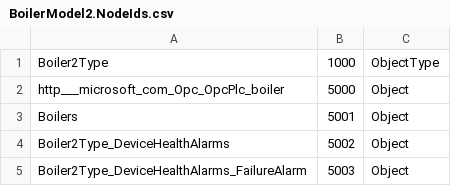
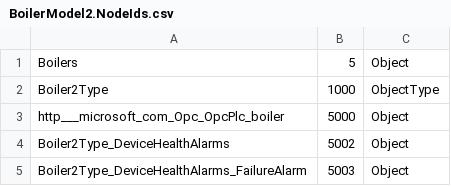
Before and after one commit to Azure-Samples/iot-edge-opc-plc, a CSV file: src/Boilers/Boiler2/BoilerModel2.NodeIds.csv, drawn as a sheet; only a part is shown; removed rows and columns are numbered as before the commit, all else as after; the diff names each change by its address in the sheet, - before the commit and + after, or states it on an @@ line.

```diff
--- a/src/Boilers/Boiler2/BoilerModel2.NodeIds.csv
+++ b/src/Boilers/Boiler2/BoilerModel2.NodeIds.csv
+row 1: Boilers | 5 | Object
-row 3: Boilers | 5001 | Object
```
Also changed, not shown: src/Boilers/Boiler1/BoilerModel1.NodeIds.csv, 18 other files.
